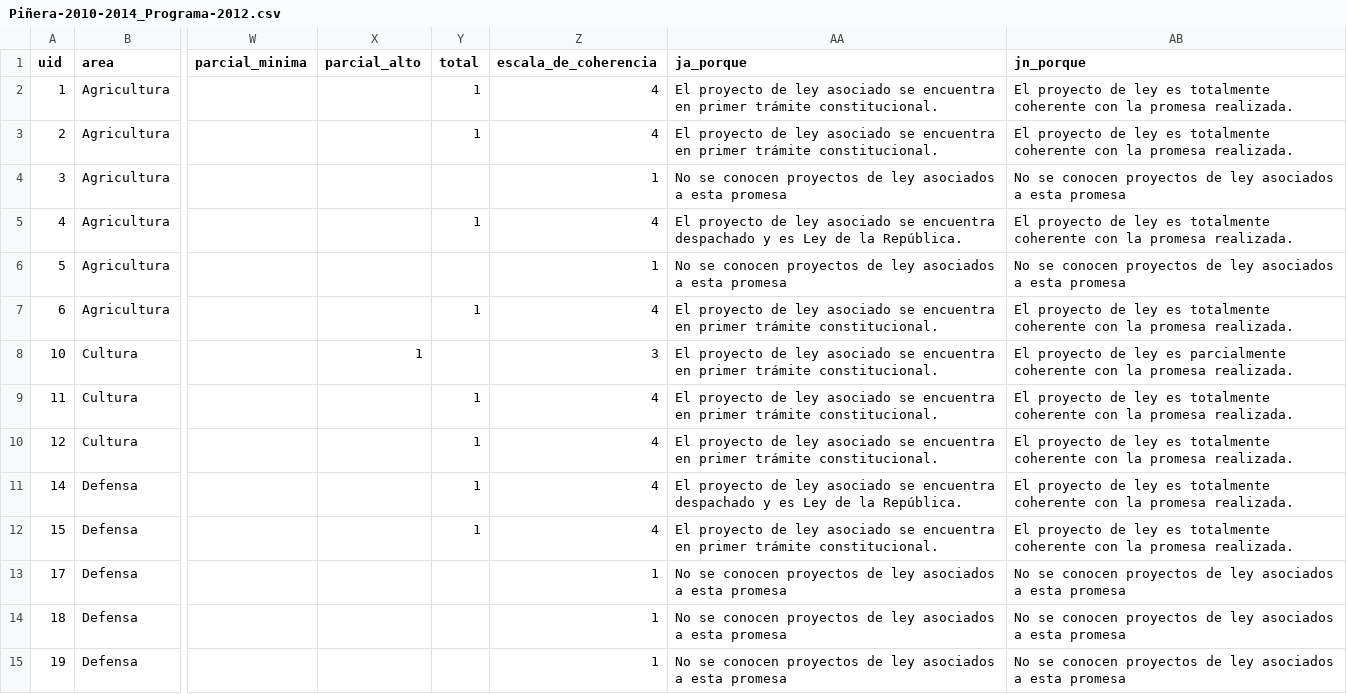
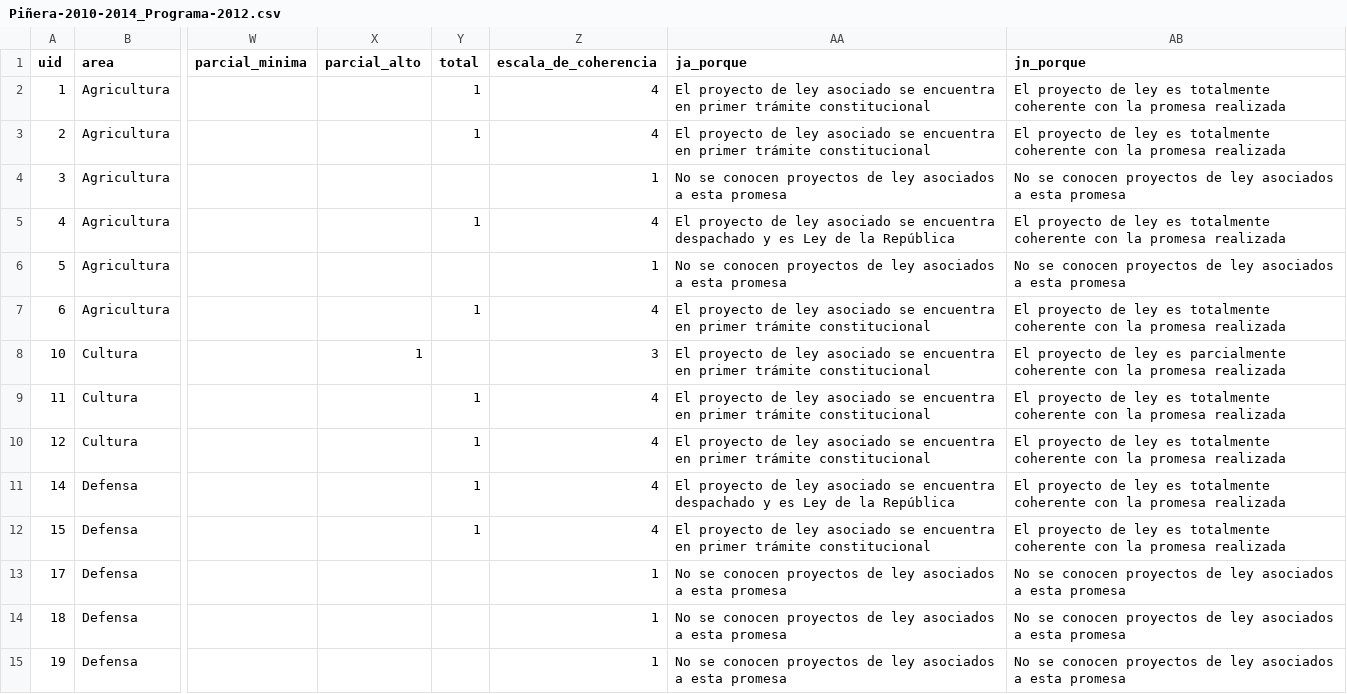
Before and after one commit to ciudadanointeligente/del-dicho-al-hecho-ember, a CSV file: public/studies/Piñera-2010-2014_Programa-2012.csv, drawn as a sheet; only a part is shown, gaps mark what is left out; the diff covers the shown part only; the diff names each change by its address in the sheet, - before the commit and + after, or states it on an @@ line.

```diff
--- a/public/studies/Piñera-2010-2014_Programa-2012.csv
+++ b/public/studies/Piñera-2010-2014_Programa-2012.csv
-AA2:AA3 (ja_porque): …primer trámite constitucional.
+AA2:AA3 (ja_porque): …primer trámite constitucional
-AB2:AB3 (jn_porque): …la promesa realizada.
+AB2:AB3 (jn_porque): …la promesa realizada
-AA5 (ja_porque): …de la República.
+AA5 (ja_porque): …de la República
-AB5 (jn_porque): …la promesa realizada.
+AB5 (jn_porque): …la promesa realizada
-AA7:AA10 (ja_porque): …primer trámite constitucional.
+AA7:AA10 (ja_porque): …primer trámite constitucional
-AB7 (jn_porque): …la promesa realizada.
+AB7 (jn_porque): …la promesa realizada
-AB8 (jn_porque): …la promesa realizada.
+AB8 (jn_porque): …la promesa realizada
-AB9:AB12 (jn_porque): …la promesa realizada.
+AB9:AB12 (jn_porque): …la promesa realizada
-AA11 (ja_porque): …de la República.
+AA11 (ja_porque): …de la República
-AA12 (ja_porque): …primer trámite constitucional.
+AA12 (ja_porque): …primer trámite constitucional
```
Also changed, not shown: 119 edited cells elsewhere in this file, public/studies/Bachelet-2014-2018_Programa-2015.csv, public/studies/Bachelet-2014-2018_Programa-2016.csv, 10 other files.
